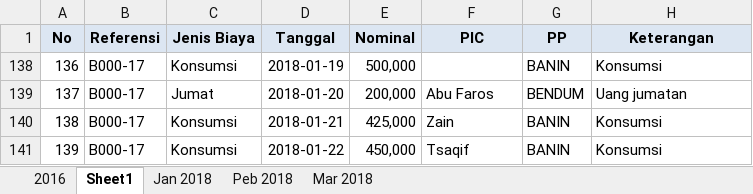
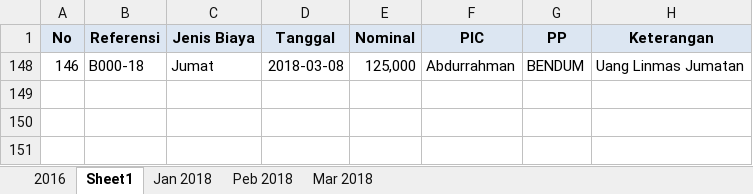
Before and after one commit to bagusprasojo/mds, an Excel workbook: Pengeluaran Mahad.xlsx, sheet Sheet1, drawn as a sheet; values as stored, in another font and other column widths than the file's, no borders; removed rows and columns are numbered as before the commit, all else as after; the diff names each change by its address in the sheet, - before the commit and + after, or states it on an @@ line.

```diff
--- a/Pengeluaran Mahad.xlsx (sheet Sheet1)
+++ b/Pengeluaran Mahad.xlsx (sheet Sheet1)
@@ row 138 hidden: 136 | B000-17 | Konsumsi | 2018-01-19 | 500,000 |  | BANIN | Konsumsi @@
@@ row 139 hidden: 137 | B000-17 | Jumat | 2018-01-20 | 200,000 | Abu Faros | BENDUM | Uang jumatan @@
@@ row 140 hidden: 138 | B000-17 | Konsumsi | 2018-01-21 | 425,000 | Zain | BANIN | Konsumsi @@
@@ row 141 hidden: 139 | B000-17 | Konsumsi | 2018-01-22 | 450,000 | Tsaqif | BANIN | Konsumsi @@
@@ row 148 unhidden: 146 | B000-18 | Jumat | 2018-03-08 | 125,000 | Abdurrahman | BENDUM | Uang Linmas Jumatan @@
```
Also changed, not shown: sheet Mar 2018, sheet Peb 2018, sheet Jan 2018, SPP.xlsx.
